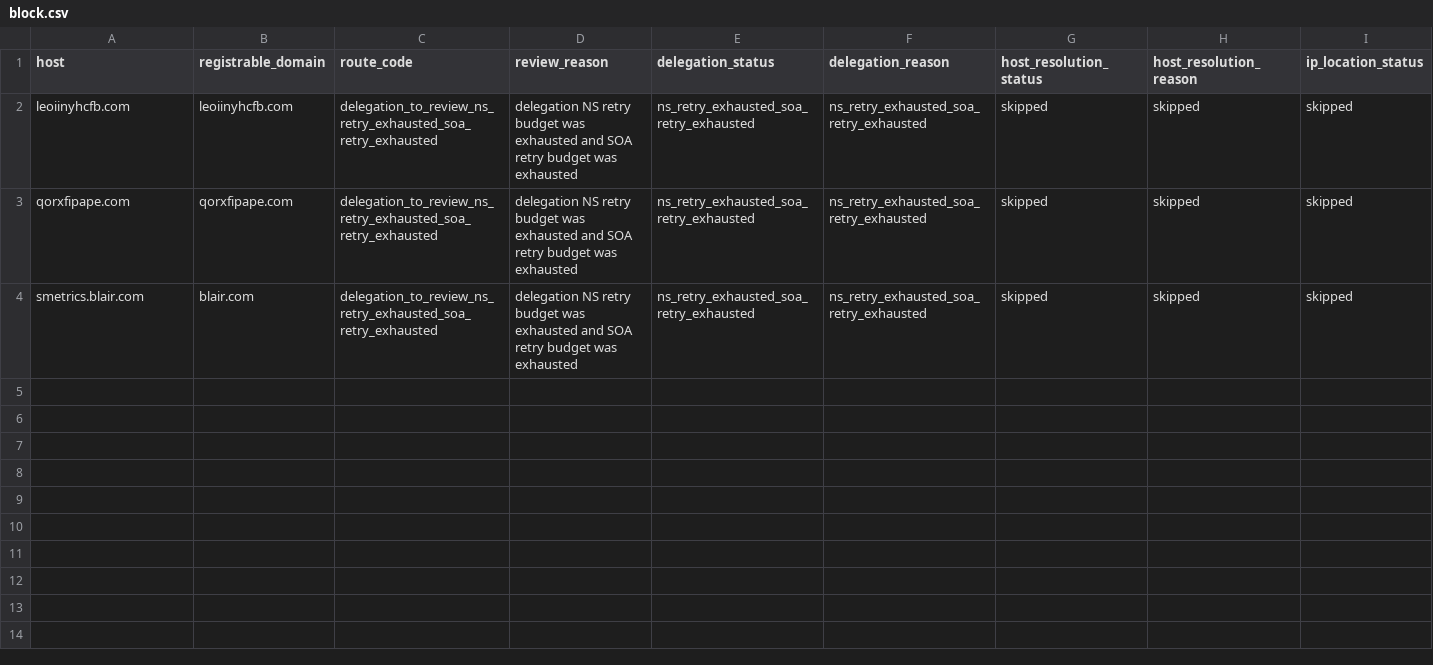
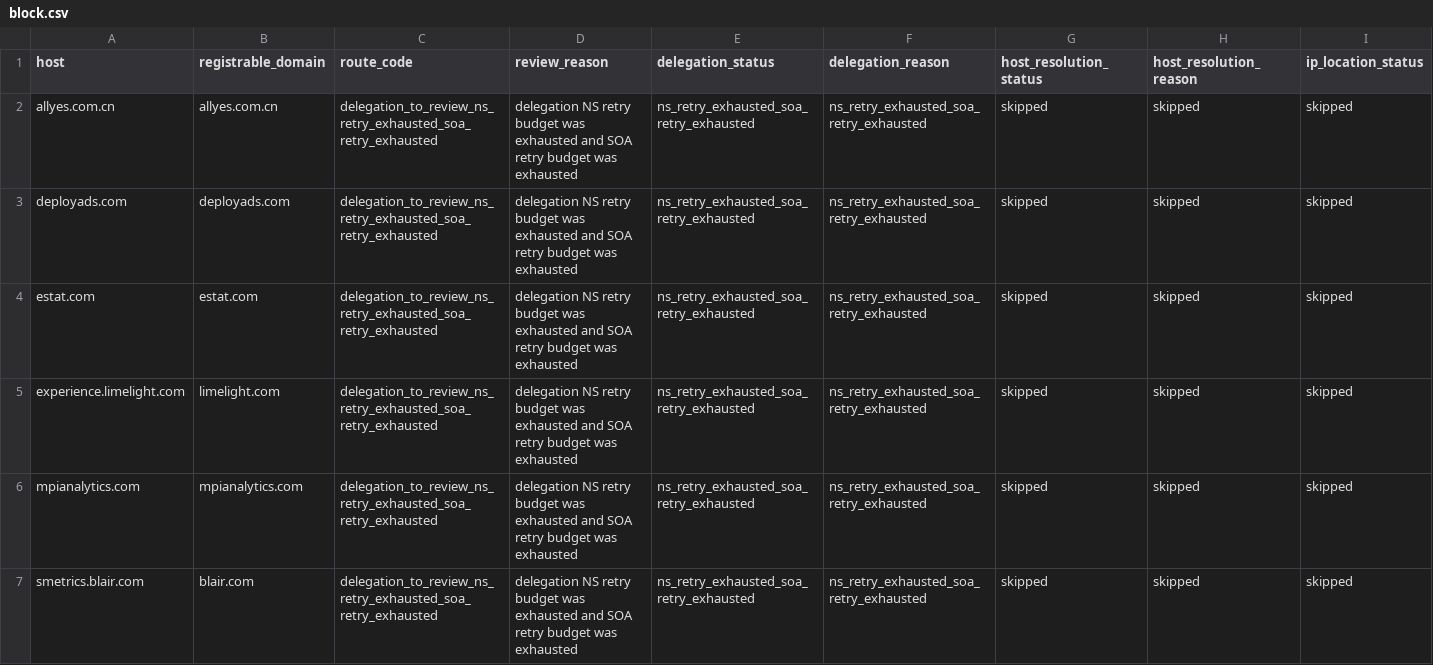
Before and after one commit to oxfa/niamodretlif, a CSV file: output/review/block.csv, drawn as a sheet; only a part is shown; rows hold the shown columns only; the diff names each change by its address in the sheet, - before the commit and + after, or states it on an @@ line.

```diff
--- a/output/review/block.csv
+++ b/output/review/block.csv
-A2 (host): leoiinyhcfb.com
+A2 (host): allyes.com.cn
-B2 (registrable_domain): leoiinyhcfb.com
+B2 (registrable_domain): allyes.com.cn
-A3 (host): qorxfipape.com
+A3 (host): deployads.com
-B3 (registrable_domain): qorxfipape.com
+B3 (registrable_domain): deployads.com
+row 4: estat.com | estat.com | delegation_to_review_ns_retry_exhausted_soa_retry_exhausted | delegation NS retry budget was exhausted and SOA retry budget was exhausted | ns_retry_exhausted_soa_retry_exhausted | ns_retry_exhausted_soa_retry_exhausted | skipped | skipped | skipped
+row 5: experience.limelight.com | limelight.com | delegation_to_review_ns_retry_exhausted_soa_retry_exhausted | delegation NS retry budget was exhausted and SOA retry budget was exhausted | ns_retry_exhausted_soa_retry_exhausted | ns_retry_exhausted_soa_retry_exhausted | skipped | skipped | skipped
+row 6: mpianalytics.com | mpianalytics.com | delegation_to_review_ns_retry_exhausted_soa_retry_exhausted | delegation NS retry budget was exhausted and SOA retry budget was exhausted | ns_retry_exhausted_soa_retry_exhausted | ns_retry_exhausted_soa_retry_exhausted | skipped | skipped | skipped
```
Also changed, not shown: 2 other files.
